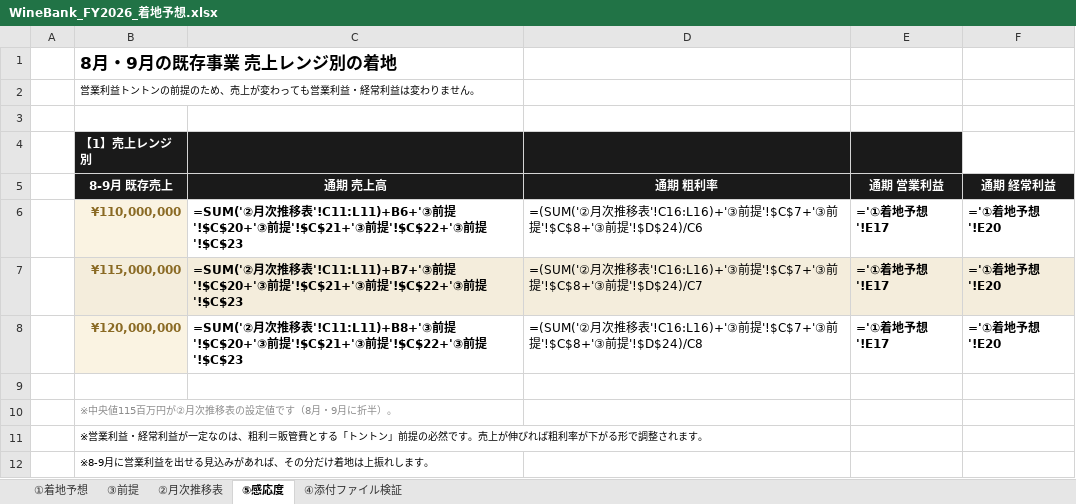
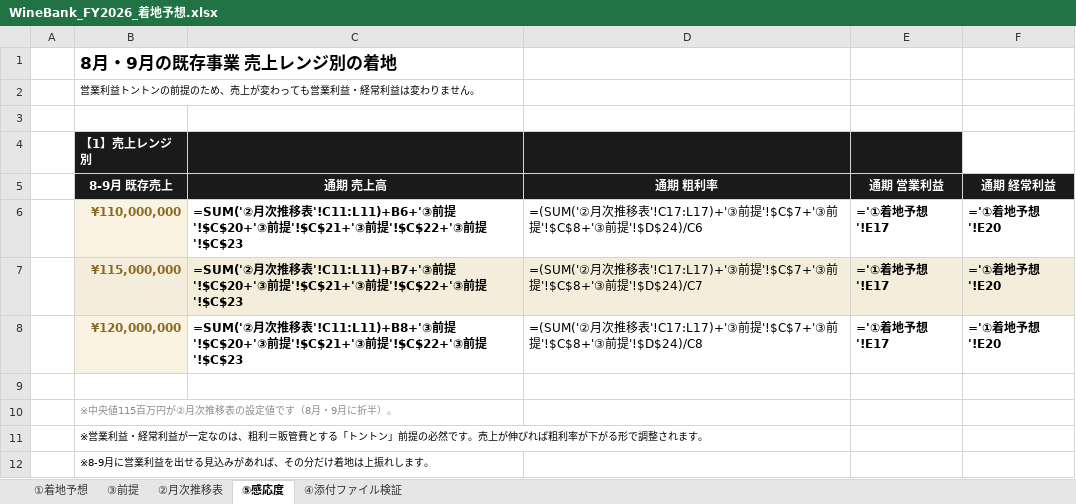
Before and after one commit to nakano-winebank/wine-auction, an Excel workbook: out/fy26/WineBank_FY2026_着地予想.xlsx, sheet ⑤感応度, drawn as a sheet; values as stored, in another font and other column widths than the file's, no borders; formulas without a stored value are shown as written; the diff names each change by its address in the sheet, - before the commit and + after, or states it on an @@ line.

```diff
--- a/out/fy26/WineBank_FY2026_着地予想.xlsx (sheet ⑤感応度)
+++ b/out/fy26/WineBank_FY2026_着地予想.xlsx (sheet ⑤感応度)
-D6 (通期 粗利率): …移表'!C16:L16)+'③前提…
+D6 (通期 粗利率): …移表'!C17:L17)+'③前提…
-D7 (通期 粗利率): …移表'!C16:L16)+'③前提…
+D7 (通期 粗利率): …移表'!C17:L17)+'③前提…
-D8 (通期 粗利率): …移表'!C16:L16)+'③前提…
+D8 (通期 粗利率): …移表'!C17:L17)+'③前提…
```
Also changed, not shown: sheet ②月次推移表, sheet ③前提, sheet ①着地予想, 1 other file.
